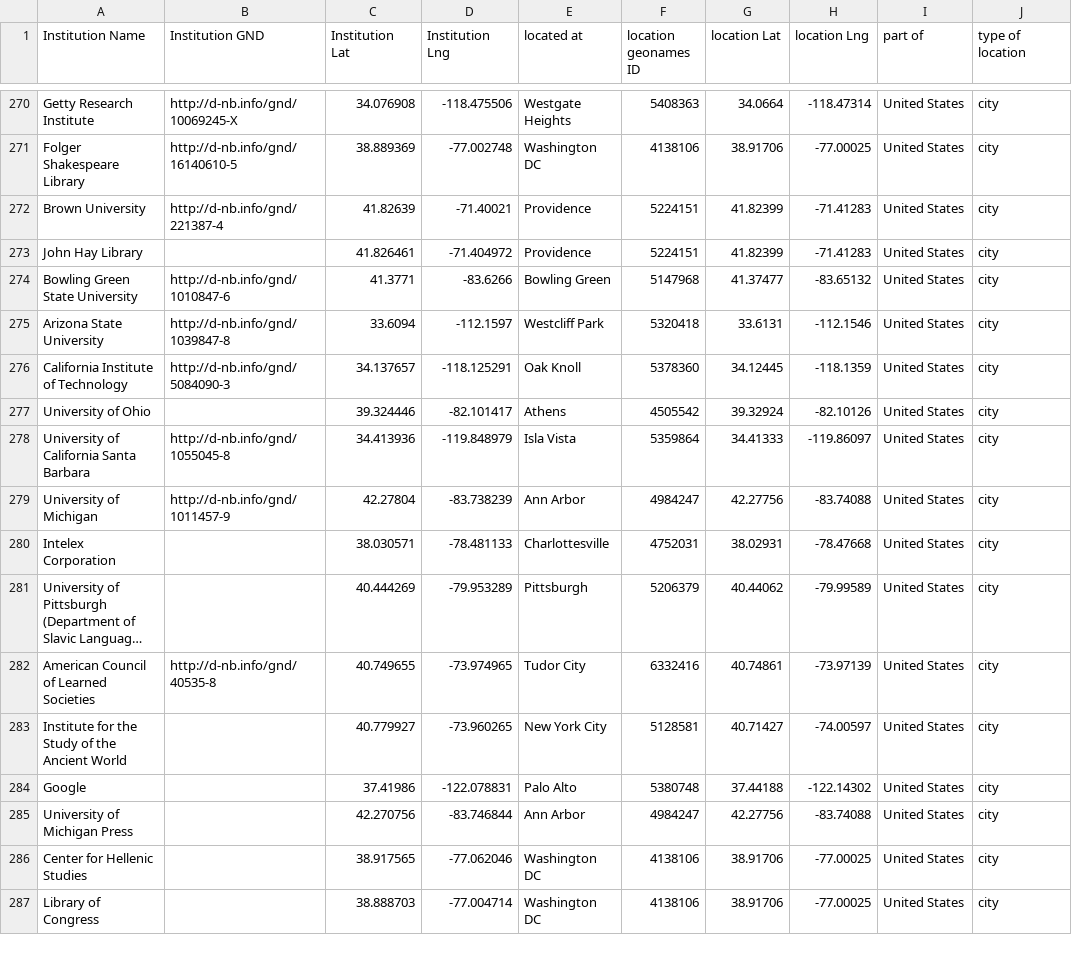
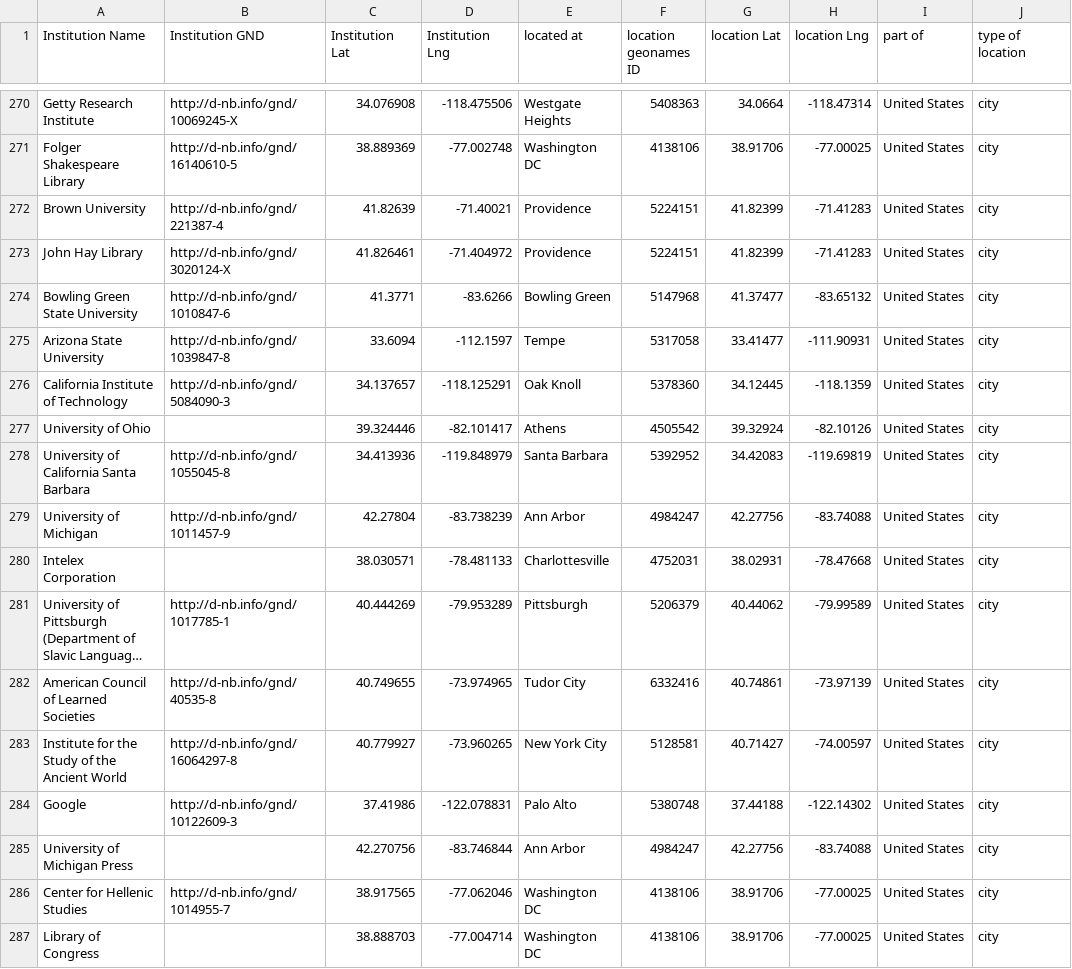
Before and after one commit to gfranzini/digEds_cat, a CSV file: institutions_places_enriched.csv, drawn as a sheet; only a part is shown, gaps mark what is left out; long unchanged cells end in …; the diff covers the shown part only; the diff names each change by its address in the sheet, - before the commit and + after, or states it on an @@ line.

Commit message:
Fixed and added many missing DNB IDs

```diff
--- a/institutions_places_enriched.csv
+++ b/institutions_places_enriched.csv
-B273 (Institution GND): (empty)
+B273 (Institution GND): http://d-nb.info/gnd/3020124-X
-E275 (located at): Westcliff Park
+E275 (located at): Tempe
-F275 (location geonames ID): 5320418
+F275 (location geonames ID): 5317058
-G275 (location Lat): 33.6131
+G275 (location Lat): 33.41477
-H275 (location Lng): -112.1546
+H275 (location Lng): -111.90931
-E278 (located at): Isla Vista
+E278 (located at): Santa Barbara
-F278 (location geonames ID): 5359864
+F278 (location geonames ID): 5392952
-G278 (location Lat): 34.41333
+G278 (location Lat): 34.42083
-H278 (location Lng): -119.86097
+H278 (location Lng): -119.69819
-B281 (Institution GND): (empty)
+B281 (Institution GND): http://d-nb.info/gnd/1017785-1
-B283 (Institution GND): (empty)
+B283 (Institution GND): http://d-nb.info/gnd/16064297-8
-B284 (Institution GND): (empty)
+B284 (Institution GND): http://d-nb.info/gnd/10122609-3
-B286 (Institution GND): (empty)
+B286 (Institution GND): http://d-nb.info/gnd/1014955-7
```
Also changed, not shown: 106 edited cells elsewhere in this file.
